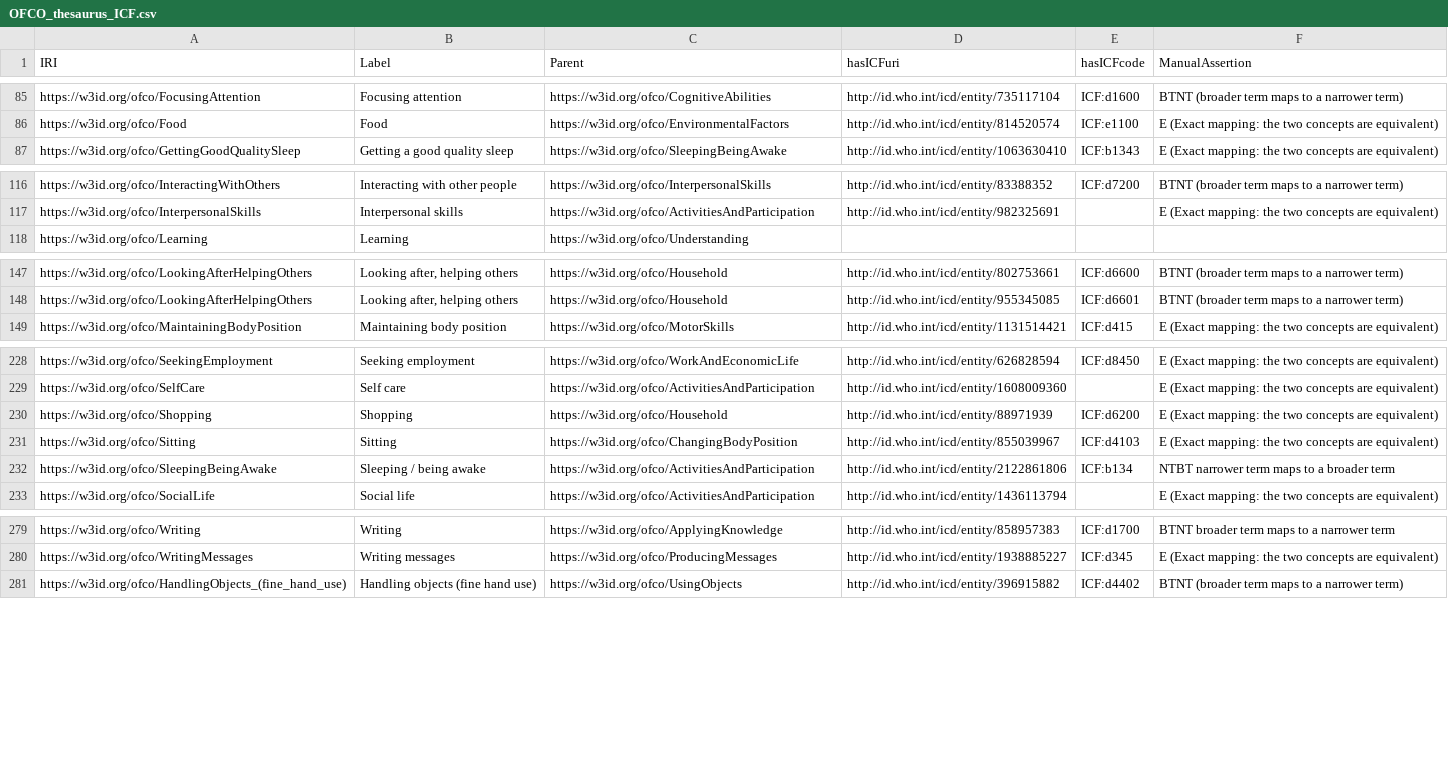
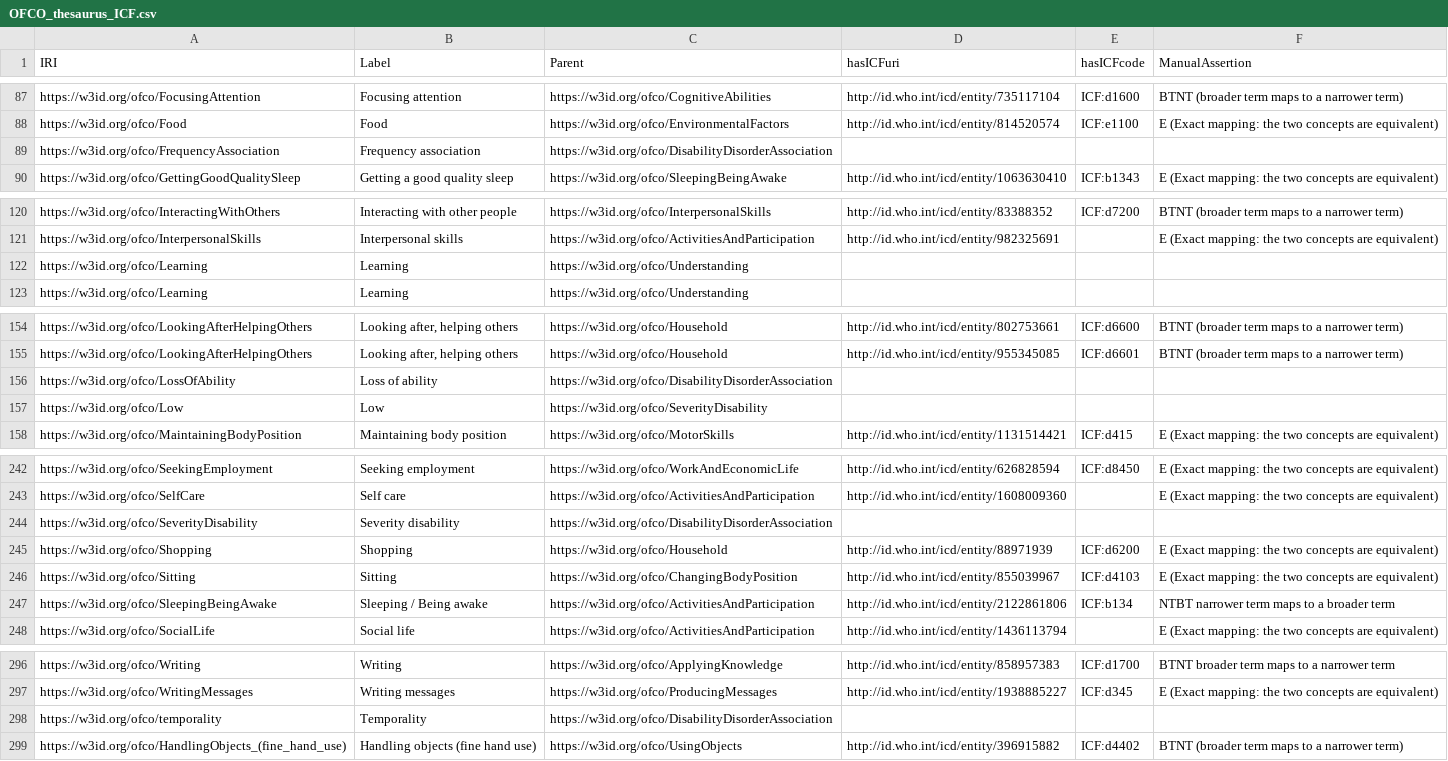
Before and after one commit to ERDERA/OFCO_thesaurus, a CSV file: data/output/OFCO_thesaurus_ICF.csv, drawn as a sheet; only a part is shown, gaps mark what is left out; the diff covers the shown part only.

Commit message:
scripts outputs and december version annotated dataset

```diff
--- a/data/output/OFCO_thesaurus_ICF.csv
+++ b/data/output/OFCO_thesaurus_ICF.csv
@@ -86,2 +88,3 @@ https://w3id.org/ofco/FocusingAttention;Focusing attention;https://w3id.org/ofco
 https://w3id.org/ofco/Food;Food;https://w3id.org/ofco/EnvironmentalFactors;http://id.who.int/icd/entity/814520574;ICF:e1100;E (Exact mapping: the two concepts are equivalent)
+https://w3id.org/ofco/FrequencyAssociation;Frequency association;https://w3id.org/ofco/DisabilityDisorderAssociation;;;
 https://w3id.org/ofco/GettingGoodQualitySleep;Getting a good quality sleep;https://w3id.org/ofco/SleepingBeingAwake;http://id.who.int/icd/entity/1063630410;ICF:b1343;E (Exact mapping: the two concepts are equivalent)
@@ -117,2 +121,3 @@ https://w3id.org/ofco/InteractingWithOthers;Interacting with other people;https:
 https://w3id.org/ofco/InterpersonalSkills;Interpersonal skills;https://w3id.org/ofco/ActivitiesAndParticipation;http://id.who.int/icd/entity/982325691;;E (Exact mapping: the two concepts are equivalent)
+https://w3id.org/ofco/Learning;Learning;https://w3id.org/ofco/Understanding;;;
 https://w3id.org/ofco/Learning;Learning;https://w3id.org/ofco/Understanding;;;
@@ -148,2 +155,4 @@ https://w3id.org/ofco/LookingAfterHelpingOthers;Looking after, helping others;ht
 https://w3id.org/ofco/LookingAfterHelpingOthers;Looking after, helping others;https://w3id.org/ofco/Household;http://id.who.int/icd/entity/955345085;ICF:d6601;BTNT (broader term maps to a narrower term)
+https://w3id.org/ofco/LossOfAbility;Loss of ability;https://w3id.org/ofco/DisabilityDisorderAssociation;;;
+https://w3id.org/ofco/Low;Low;https://w3id.org/ofco/SeverityDisability;;;
 https://w3id.org/ofco/MaintainingBodyPosition;Maintaining body position;https://w3id.org/ofco/MotorSkills;http://id.who.int/icd/entity/1131514421;ICF:d415;E (Exact mapping: the two concepts are equivalent)
@@ -229,5 +243,6 @@ https://w3id.org/ofco/SeekingEmployment;Seeking employment;https://w3id.org/ofco
 https://w3id.org/ofco/SelfCare;Self care;https://w3id.org/ofco/ActivitiesAndParticipation;http://id.who.int/icd/entity/1608009360;;E (Exact mapping: the two concepts are equivalent)
+https://w3id.org/ofco/SeverityDisability;Severity disability;https://w3id.org/ofco/DisabilityDisorderAssociation;;;
 https://w3id.org/ofco/Shopping;Shopping;https://w3id.org/ofco/Household;http://id.who.int/icd/entity/88971939;ICF:d6200;E (Exact mapping: the two concepts are equivalent)
 https://w3id.org/ofco/Sitting;Sitting;https://w3id.org/ofco/ChangingBodyPosition;http://id.who.int/icd/entity/855039967;ICF:d4103;E (Exact mapping: the two concepts are equivalent)
-https://w3id.org/ofco/SleepingBeingAwake;Sleeping / being awake;https://w3id.org/ofco/ActivitiesAndParticipation;http://id.who.int/icd/entity/2122861806;ICF:b134;NTBT narrower term maps to a broader term
+https://w3id.org/ofco/SleepingBeingAwake;Sleeping / Being awake;https://w3id.org/ofco/ActivitiesAndParticipation;http://id.who.int/icd/entity/2122861806;ICF:b134;NTBT narrower term maps to a broader term
 https://w3id.org/ofco/SocialLife;Social life;https://w3id.org/ofco/ActivitiesAndParticipation;http://id.who.int/icd/entity/1436113794;;E (Exact mapping: the two concepts are equivalent)
@@ -280,2 +297,3 @@ https://w3id.org/ofco/Writing;Writing;https://w3id.org/ofco/ApplyingKnowledge;ht
 https://w3id.org/ofco/WritingMessages;Writing messages;https://w3id.org/ofco/ProducingMessages;http://id.who.int/icd/entity/1938885227;ICF:d345;E (Exact mapping: the two concepts are equivalent)
+https://w3id.org/ofco/temporality;Temporality;https://w3id.org/ofco/DisabilityDisorderAssociation;;;
 https://w3id.org/ofco/HandlingObjects_(fine_hand_use);Handling objects (fine hand use);https://w3id.org/ofco/UsingObjects;http://id.who.int/icd/entity/396915882;ICF:d4402;BTNT (broader term maps to a narrower term)
```
Also changed, not shown: 2 added rows, 5 removed rows and 13 moved rows elsewhere in this file, 2 other files.
